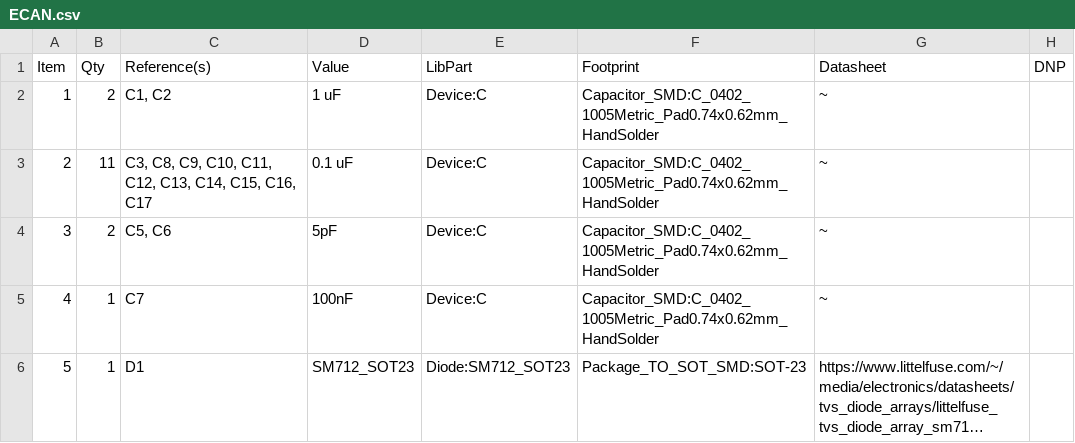
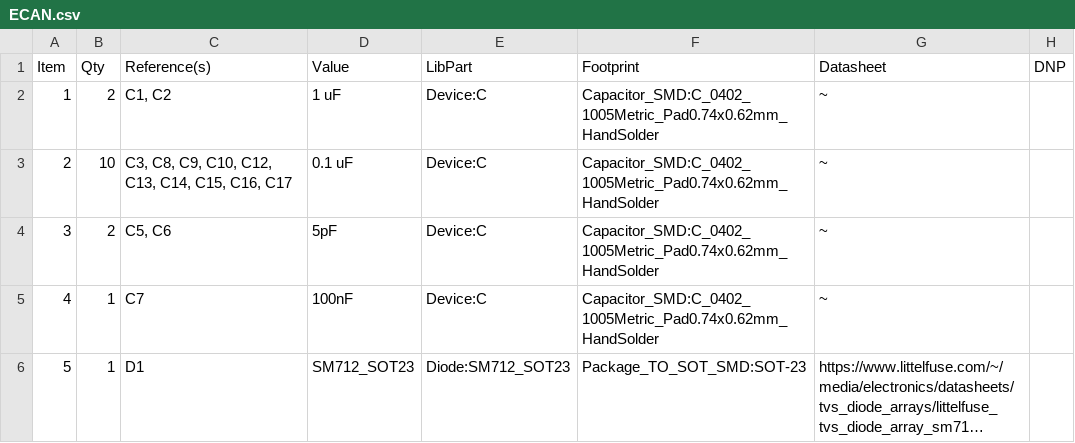
Before and after one commit to aesirkth/external-can, a CSV file: external_can_PCB/ECAN.csv, drawn as a sheet; only a part is shown; long unchanged cells end in ….

Commit message:
Updated BOM

```diff
--- a/external_can_PCB/ECAN.csv
+++ b/external_can_PCB/ECAN.csv
@@ -2,3 +2,3 @@
 "1","2","C1, C2","1 uF","Device:C","Capacitor_SMD:C_0402_1005Metric_Pad0.74x0.62mm_HandSolder","~",""
-"2","11","C3, C8, C9, C10, C11, C12, C13, C14, C15, C16, C17","0.1 uF","Device:C","Capacitor_SMD:C_0402_1005Metric_Pad0.74x0.62mm_HandSolder","~",""
+"2","10","C3, C8, C9, C10, C12, C13, C14, C15, C16, C17","0.1 uF","Device:C","Capacitor_SMD:C_0402_1005Metric_Pad0.74x0.62mm_HandSolder","~",""
 "3","2","C5, C6","5pF","Device:C","Capacitor_SMD:C_0402_1005Metric_Pad0.74x0.62mm_HandSolder","~",""
```
